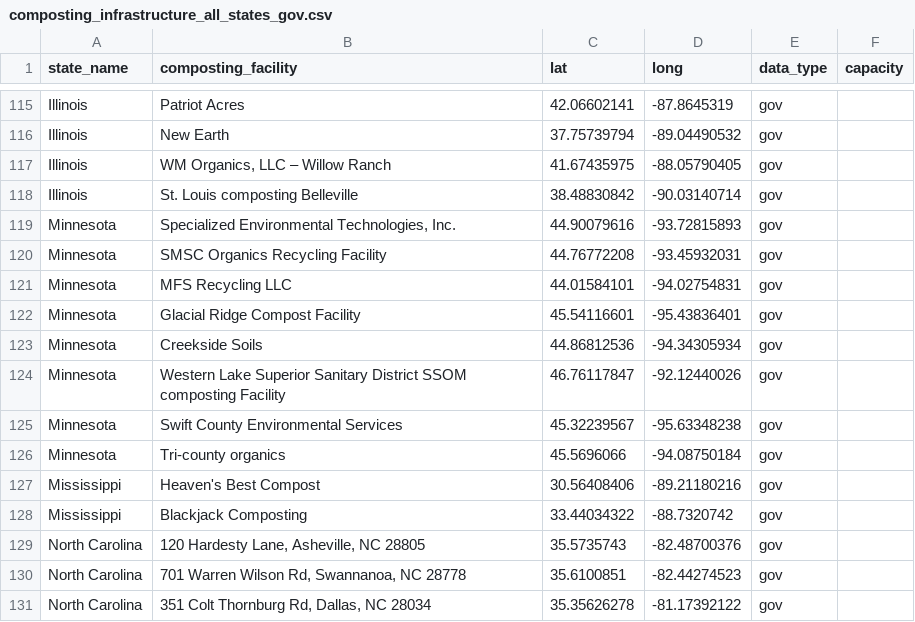
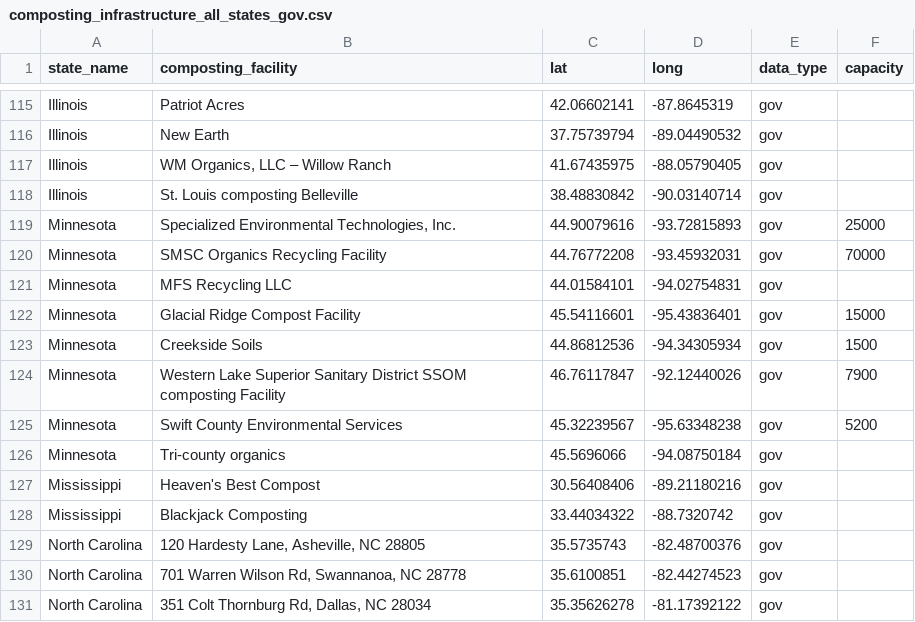
Before and after one commit to fioriang/OWB, a CSV file: Data/Raw_Data/composting_infrastructure_all_states_gov.csv, drawn as a sheet; only a part is shown, gaps mark what is left out.

```diff
--- a/Data/Raw_Data/composting_infrastructure_all_states_gov.csv
+++ b/Data/Raw_Data/composting_infrastructure_all_states_gov.csv
@@ -119,9 +119,9 @@ Illinois,"WM Organics, LLC – Willow Ranch",41.67435975,-88.05790405,gov,
 Illinois,St. Louis composting Belleville,38.48830842,-90.03140714,gov,
-Minnesota,"Specialized Environmental Technologies, Inc.",44.90079616,-93.72815893,gov,
-Minnesota,SMSC Organics Recycling Facility,44.76772208,-93.45932031,gov,
+Minnesota,"Specialized Environmental Technologies, Inc.",44.90079616,-93.72815893,gov,25000
+Minnesota,SMSC Organics Recycling Facility,44.76772208,-93.45932031,gov,70000
 Minnesota,MFS Recycling LLC,44.01584101,-94.02754831,gov,
-Minnesota,Glacial Ridge Compost Facility,45.54116601,-95.43836401,gov,
-Minnesota,Creekside Soils,44.86812536,-94.34305934,gov,
-Minnesota,Western Lake Superior Sanitary District SSOM composting Facility,46.76117847,-92.12440026,gov,
-Minnesota,Swift County Environmental Services,45.32239567,-95.63348238,gov,
+Minnesota,Glacial Ridge Compost Facility,45.54116601,-95.43836401,gov,15000
+Minnesota,Creekside Soils,44.86812536,-94.34305934,gov,1500
+Minnesota,Western Lake Superior Sanitary District SSOM composting Facility,46.76117847,-92.12440026,gov,7900
+Minnesota,Swift County Environmental Services,45.32239567,-95.63348238,gov,5200
 Minnesota,Tri-county organics,45.5696066,-94.08750184,gov,
```
Also changed, not shown: 1 other file.
